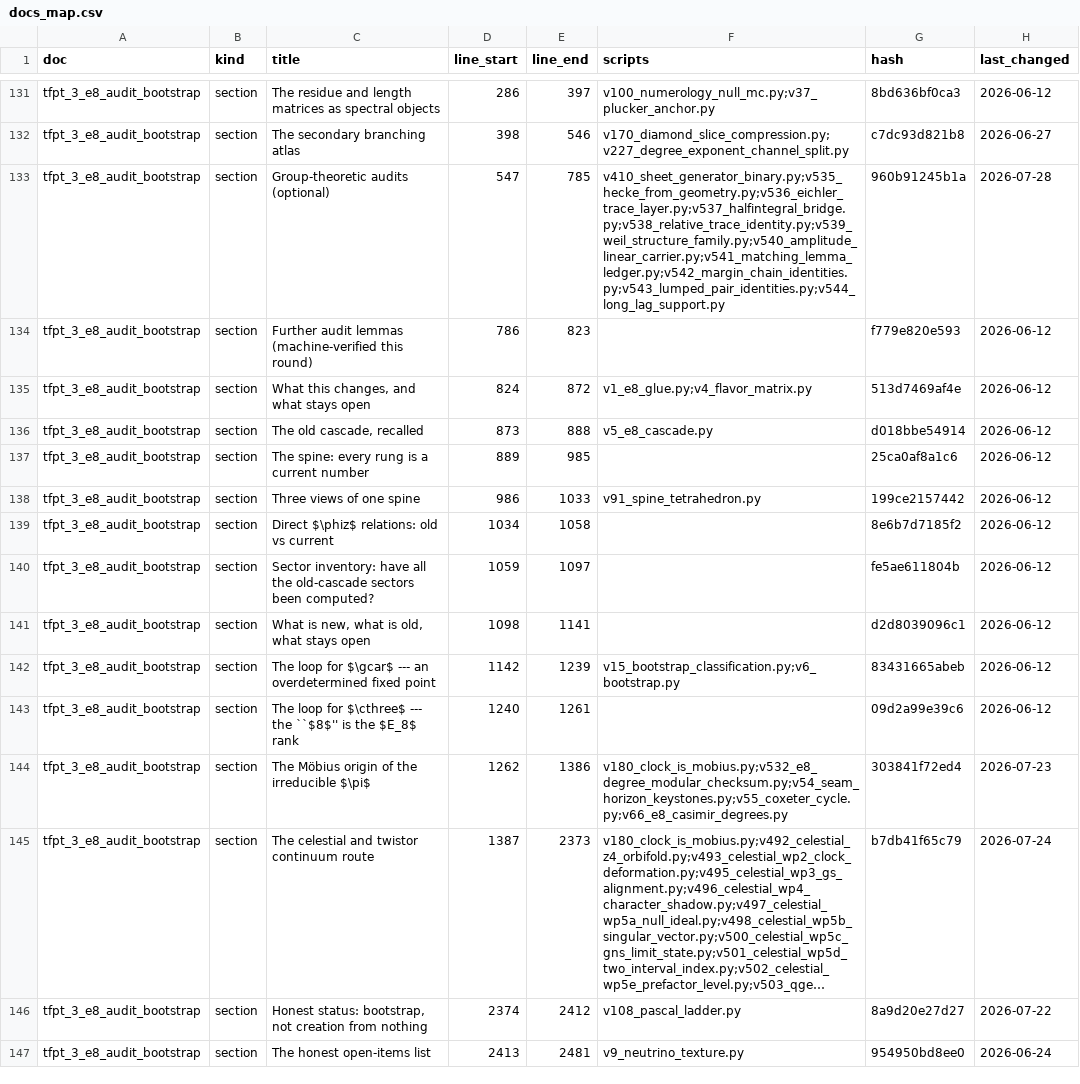
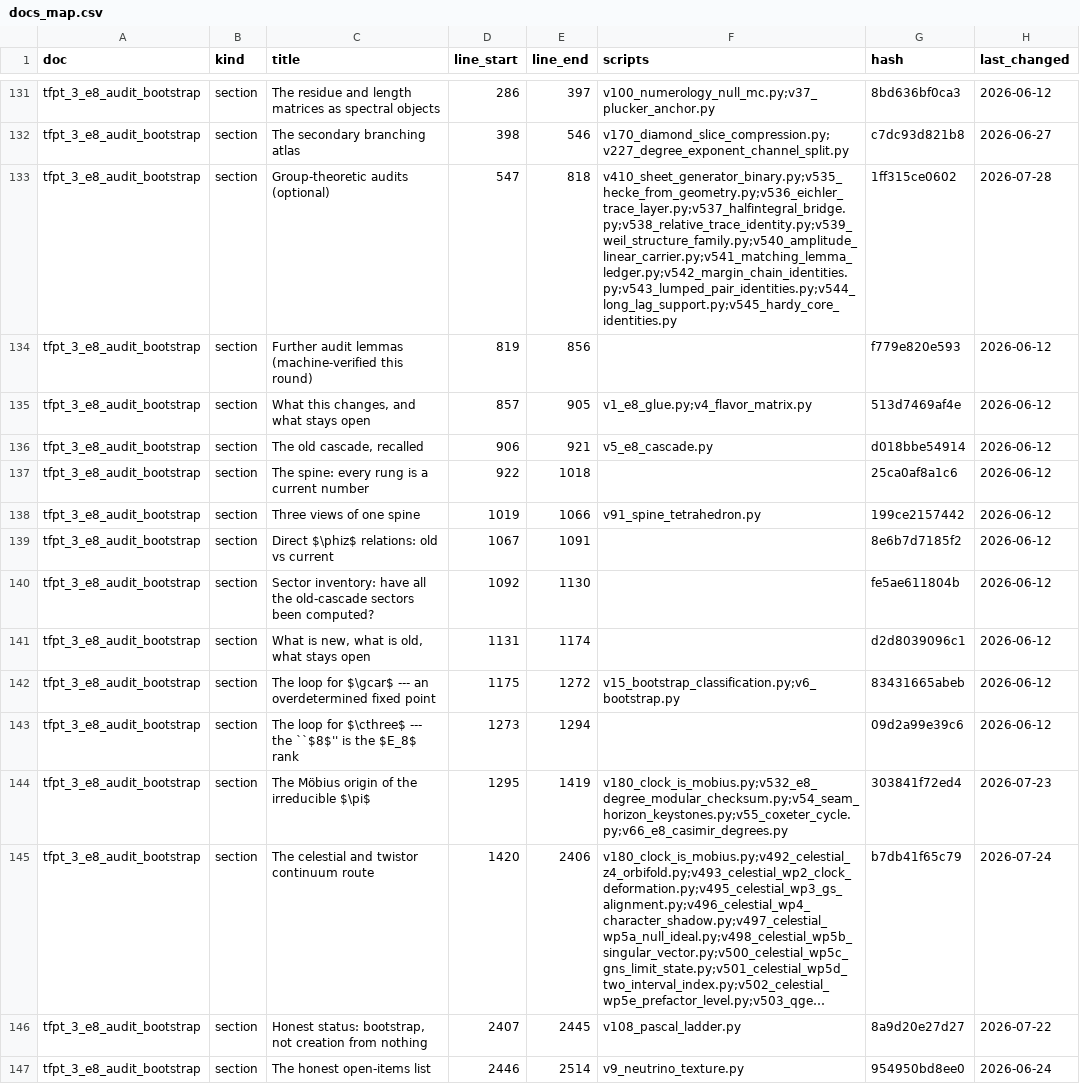
Before and after one commit to sthamann/TFPT, a CSV file: verification/docs_map.csv, drawn as a sheet; only a part is shown, gaps mark what is left out; long unchanged cells end in …; the diff covers the shown part only; the diff names each change by its address in the sheet, - before the commit and + after, or states it on an @@ line.

```diff
--- a/verification/docs_map.csv
+++ b/verification/docs_map.csv
-E133 (line_end): 785
+E133 (line_end): 818
-F133 (scripts): v410_sheet_generator_binary.py;v535_hecke_from_geometry.py;v536_eichler_trace_layer.py;v537_halfintegral_bridge.py;v538_relative_trace_identity.py;v539_weil_structure_family.py;v540_amplitude_linear_carrier.py;v541_matching_lemma_ledger.py;v542_margin_chain_identities.py;v543_lumped_pair_identities.py;v544_long_lag_support.py
+F133 (scripts): v410_sheet_generator_binary.py;v535_hecke_from_geometry.py;v536_eichler_trace_layer.py;v537_halfintegral_bridge.py;v538_relative_trace_identity.py;v539_weil_structure_family.py;v540_amplitude_linear_carrier.py;v541_matching_lemma_ledger.py;v542_margin_chain_identities.py;v543_lumped_pair_identities.py;v544_long_lag_support.py;v545_hardy_core_identities.py
-G133 (hash): 960b91245b1a
+G133 (hash): 1ff315ce0602
-D134 (line_start): 786
+D134 (line_start): 819
-E134 (line_end): 823
+E134 (line_end): 856
-D135 (line_start): 824
+D135 (line_start): 857
-E135 (line_end): 872
+E135 (line_end): 905
-D136 (line_start): 873
+D136 (line_start): 906
-E136 (line_end): 888
+E136 (line_end): 921
-D137 (line_start): 889
+D137 (line_start): 922
-E137 (line_end): 985
+E137 (line_end): 1018
-D138 (line_start): 986
+D138 (line_start): 1019
-E138 (line_end): 1033
+E138 (line_end): 1066
-D139 (line_start): 1034
+D139 (line_start): 1067
-E139 (line_end): 1058
+E139 (line_end): 1091
-D140 (line_start): 1059
+D140 (line_start): 1092
-E140 (line_end): 1097
+E140 (line_end): 1130
-D141 (line_start): 1098
+D141 (line_start): 1131
-E141 (line_end): 1141
+E141 (line_end): 1174
-D142 (line_start): 1142
+D142 (line_start): 1175
-E142 (line_end): 1239
+E142 (line_end): 1272
-D143 (line_start): 1240
+D143 (line_start): 1273
-E143 (line_end): 1261
+E143 (line_end): 1294
-D144 (line_start): 1262
+D144 (line_start): 1295
-E144 (line_end): 1386
+E144 (line_end): 1419
-D145 (line_start): 1387
+D145 (line_start): 1420
-E145 (line_end): 2373
+E145 (line_end): 2406
-D146 (line_start): 2374
+D146 (line_start): 2407
-E146 (line_end): 2412
+E146 (line_end): 2445
-D147 (line_start): 2413
+D147 (line_start): 2446
-E147 (line_end): 2481
+E147 (line_end): 2514
```
Also changed, not shown: 112 edited cells elsewhere in this file, verification/script_registry.csv, verification/website_map.csv, 33 other files.
